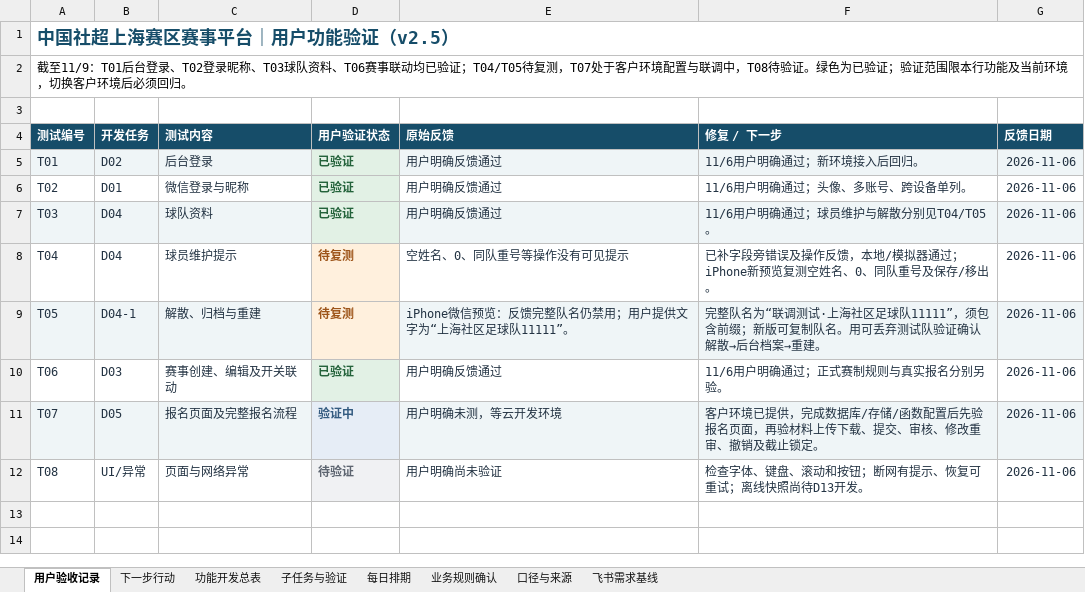
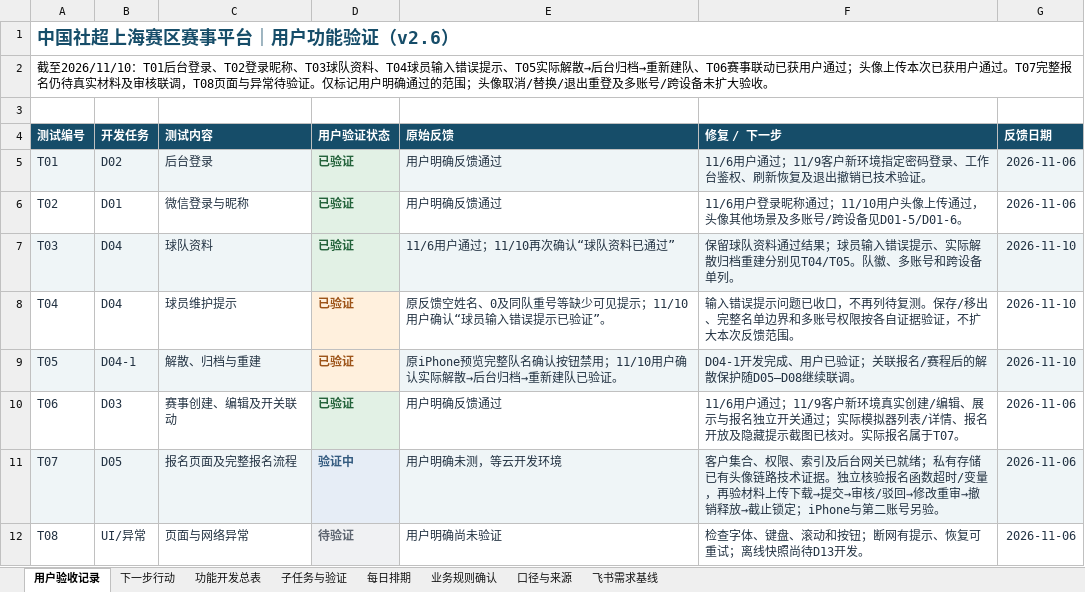
Before and after one commit to Jasper-0710/community-football, an Excel workbook: docs/中国社超上海赛区赛事平台-开发计划与进度.xlsx, sheet 用户验收记录, drawn as a sheet; values as stored, in another font and other column widths than the file's, no borders; conditional formats not drawn; the diff names each change by its address in the sheet, - before the commit and + after, or states it on an @@ line.

```diff
--- a/docs/中国社超上海赛区赛事平台-开发计划与进度.xlsx (sheet 用户验收记录)
+++ b/docs/中国社超上海赛区赛事平台-开发计划与进度.xlsx (sheet 用户验收记录)
-A1 (测试编号): 中国社超上海赛区赛事平台｜用户功能验证（v2.5）
+A1 (测试编号): 中国社超上海赛区赛事平台｜用户功能验证（v2.6）
-A2 (测试编号): 截至11/9：T01后台登录、T02登录昵称、T03球队资料、T06赛事联动均已验证；T04/T05待复测，T07处于客户环境配置与联调中，T08待验证。绿色为已验证；验证范围限本行功能及当前环境，切换客户环境后必须回归。
+A2 (测试编号): 截至2026/11/10：T01后台登录、T02登录昵称、T03球队资料、T04球员输入错误提示、T05实际解散→后台归档→重新建队、T06赛事联动已获用户通过；头像上传本次已获用户通过。T07完整报名仍待真实材料及审核联调，T08页面与异常待验证。仅标记用户明确通过的范围；头像取消/替换/退出重登及多账号/跨设备未扩大验收。
-F5 (修复 / 下一步): 11/6用户明确通过；新环境接入后回归。
+F5 (修复 / 下一步): 11/6用户通过；11/9客户新环境指定密码登录、工作台鉴权、刷新恢复及退出撤销已技术验证。
-F6 (修复 / 下一步): 11/6用户明确通过；头像、多账号、跨设备单列。
+F6 (修复 / 下一步): 11/6用户登录昵称通过；11/10用户头像上传通过，头像其他场景及多账号/跨设备见D01-5/D01-6。
-E7 (原始反馈): 用户明确反馈通过
+E7 (原始反馈): 11/6用户通过；11/10再次确认“球队资料已通过”
-F7 (修复 / 下一步): 11/6用户明确通过；球员维护与解散分别见T04/T05。
+F7 (修复 / 下一步): 保留球队资料通过结果；球员输入错误提示、实际解散归档重建分别见T04/T05。队徽、多账号和跨设备单列。
-G7:G9 (反馈日期): 2026-11-06
+G7:G9 (反馈日期): 2026-11-10
-D8:D9 (用户验证状态): 待复测
+D8:D9 (用户验证状态): 已验证
-E8 (原始反馈): 空姓名、0、同队重号等操作没有可见提示
+E8 (原始反馈): 原反馈空姓名、0及同队重号等缺少可见提示；11/10用户确认“球员输入错误提示已验证”。
-F8 (修复 / 下一步): 已补字段旁错误及操作反馈，本地/模拟器通过；iPhone新预览复测空姓名、0、同队重号及保存/移出。
+F8 (修复 / 下一步): 输入错误提示问题已收口，不再列待复测。保存/移出、完整名单边界和多账号权限按各自证据验证，不扩大本次反馈范围。
-E9 (原始反馈): iPhone微信预览：反馈完整队名仍禁用；用户提供文字为“上海社区足球队11111”。
+E9 (原始反馈): 原iPhone预览完整队名确认按钮禁用；11/10用户确认实际解散→后台归档→重新建队已验证。
-F9 (修复 / 下一步): 完整队名为“联调测试·上海社区足球队11111”，须包含前缀；新版可复制队名。用可丢弃测试队验证确认解散→后台档案→重建。
+F9 (修复 / 下一步): D04-1开发完成、用户已验证；关联报名/赛程后的解散保护随D05–D08继续联调。
-F10 (修复 / 下一步): 11/6用户明确通过；正式赛制规则与真实报名分别另验。
+F10 (修复 / 下一步): 11/6用户通过；11/9客户新环境真实创建/编辑、展示与报名独立开关通过；实际模拟器列表/详情、报名开放及隐藏提示截图已核对。实际报名属于T07。
-F11 (修复 / 下一步): 客户环境已提供，完成数据库/存储/函数配置后先验报名页面，再验材料上传下载、提交、审核、修改重审、撤销及截止锁定。
+F11 (修复 / 下一步): 客户集合、权限、索引及后台网关已就绪；私有存储已有头像链路技术证据。独立核验报名函数超时/变量，再验材料上传下载→提交→审核/驳回→修改重审→撤销释放→截止锁定；iPhone与第二账号另验。
```
Also changed, not shown: sheet 功能开发总表, sheet 下一步行动, sheet 子任务与验证, sheet 口径与来源, sheet 业务规则确认, sheet 每日排期, 38 other files.
